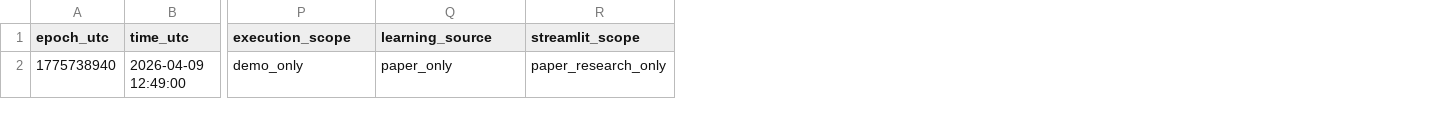
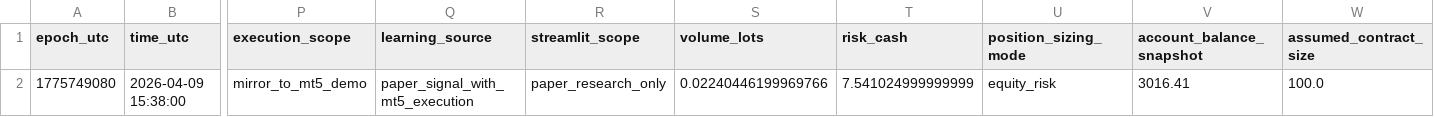
Before and after one commit to Kawashhabibzade1/xauusd-ai-trading-bot, a CSV file: mt5_expert_advisor/Files/config/mt5_trade_directive.csv, drawn as a sheet; only a part is shown, gaps mark what is left out; removed rows and columns are numbered as before the commit, all else as after; rows hold the shown columns only; the diff names each change by its address in the sheet, - before the commit and + after, or states it on an @@ line.

```diff
--- a/mt5_expert_advisor/Files/config/mt5_trade_directive.csv
+++ b/mt5_expert_advisor/Files/config/mt5_trade_directive.csv
+column S (volume_lots), empty
+column T (risk_cash), empty
+column U (position_sizing_mode), empty
+column V (account_balance_snapshot), empty
+column W (assumed_contract_size), empty
-row 2: 1775738940 | 2026-04-09 12:49:00 | demo_only | paper_only | paper_research_only
+row 2: 1775749080 | 2026-04-09 15:38:00 | mirror_to_mt5_demo | paper_signal_with_mt5_execution | paper_research_only | 0.02240446199969766 | 7.541024999999999 | equity_risk | 3016.41 | 100.0
```
Also changed, not shown: mt5_expert_advisor/Files/config/validation_set_live.csv, 25 other files.
